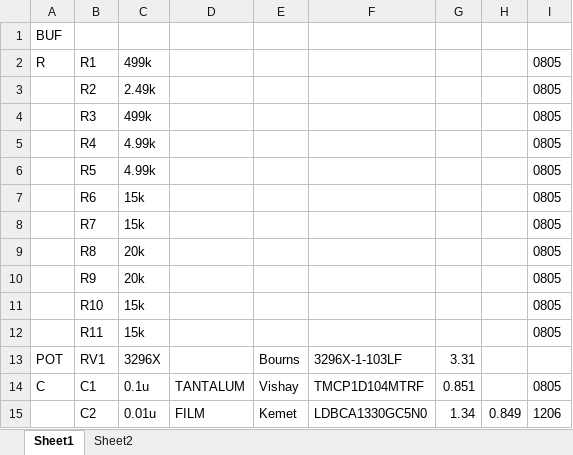
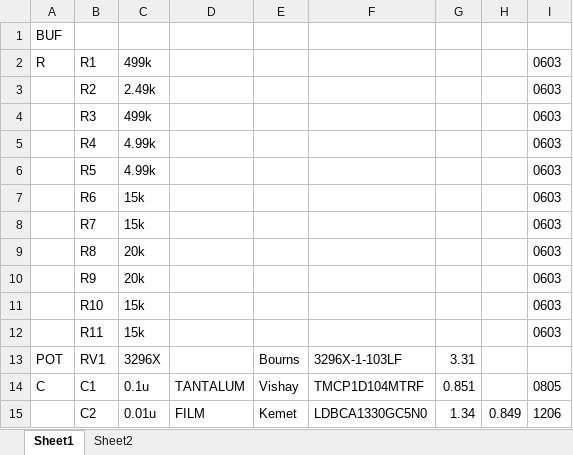
Before and after one commit to BerryAudio/BGP, an Excel workbook: BGP_F1/BOM.xlsx, sheet Sheet1, drawn as a sheet; only a part is shown; values as stored, in another font and other column widths than the file's, no borders; the diff covers the shown part only; the diff names each change by its address in the sheet, - before the commit and + after, or states it on an @@ line.

```diff
--- a/BGP_F1/BOM.xlsx (sheet Sheet1)
+++ b/BGP_F1/BOM.xlsx (sheet Sheet1)
-I2:I12: 0805
+I2:I12: 0603
```
Also changed, not shown: 23 added rows and 1 edited cell elsewhere in this sheet, 15 other files.
